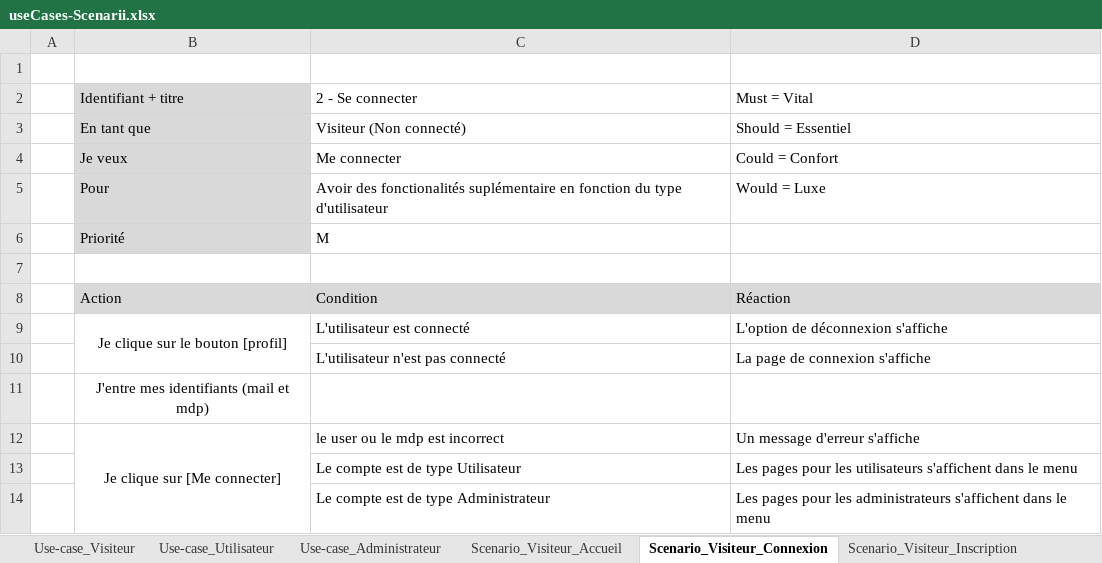
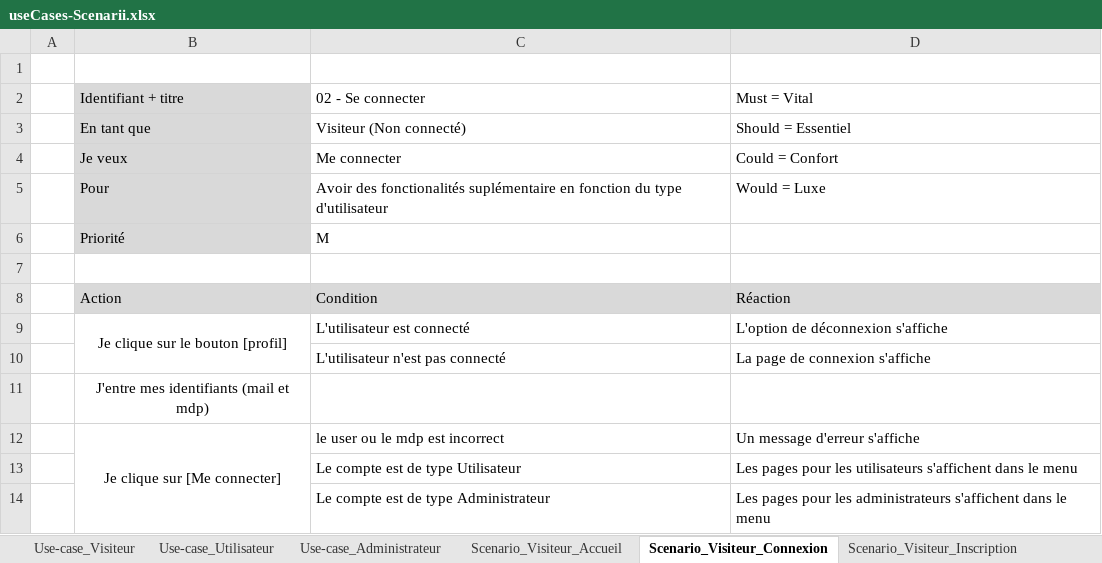
Before and after one commit to TimotheeRapin/WebAppGestionRepas, an Excel workbook: Documentation/UseCases-Scenarios/useCases-Scenarii.xlsx, sheet Scenario_Visiteur_Connexion, drawn as a sheet; values as stored, in another font and other column widths than the file's, no borders; the diff names each change by its address in the sheet, - before the commit and + after, or states it on an @@ line.

```diff
--- a/Documentation/UseCases-Scenarios/useCases-Scenarii.xlsx (sheet Scenario_Visiteur_Connexion)
+++ b/Documentation/UseCases-Scenarios/useCases-Scenarii.xlsx (sheet Scenario_Visiteur_Connexion)
-C2: 2 - Se connecter
+C2: 02 - Se connecter
```
Also changed, not shown: sheet Scenario_Visiteur_Accueil, sheet Scenario_Utilisateur_Deconnexio, sheet Scenario_Utilisateur_Recettes, sheet Scenario_Utilisateur_Commission, sheet Scenario_Admin_Utilisateurs, sheet Scenario_Visiteur_Inscription, 3 more sheets, other sheet tabs, Documentation/Journal de travail/Journal de travail.xlsm, 10 other files.
